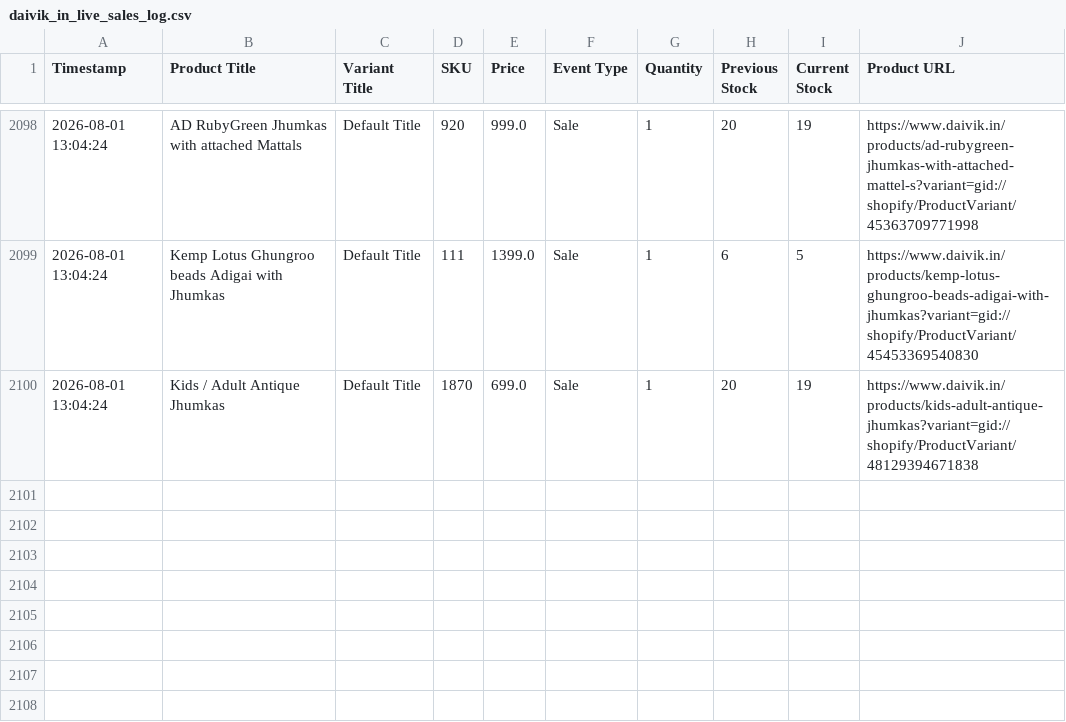
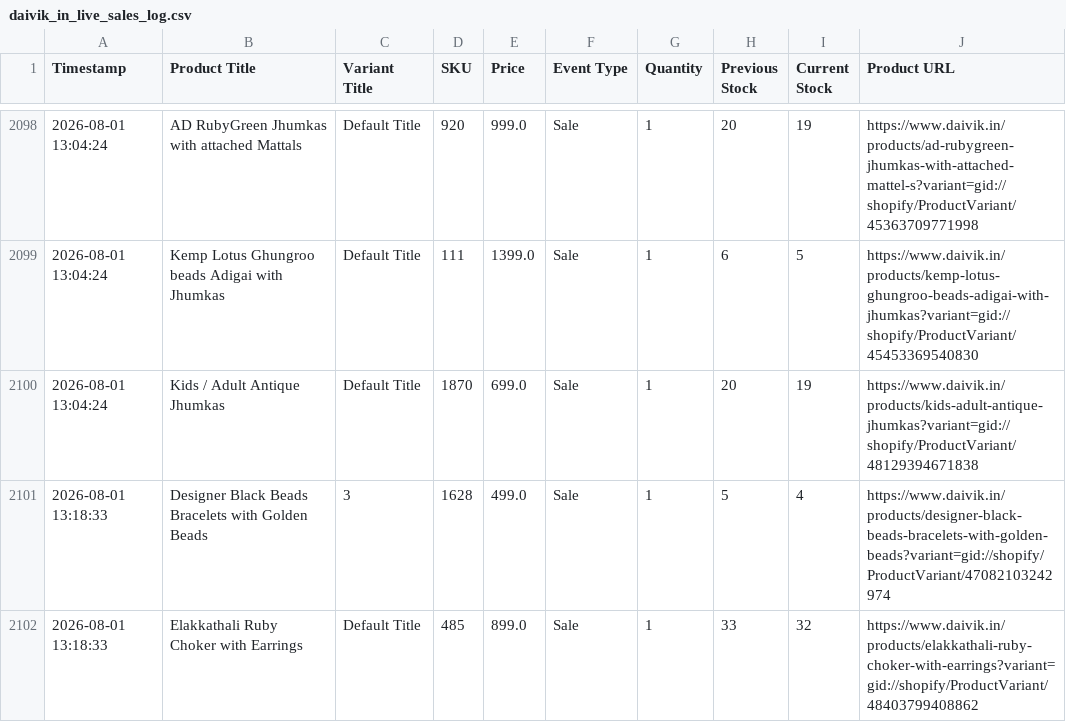
Before and after one commit to ictmentorshipdrive3-boop/Telegram-shopify-inventory-tracker-, a CSV file: daivik_in_live_sales_log.csv, drawn as a sheet; only a part is shown, gaps mark what is left out.

```diff
--- a/daivik_in_live_sales_log.csv
+++ b/daivik_in_live_sales_log.csv
@@ -2100 +2100,3 @@ Timestamp,Product Title,Variant Title,SKU,Price,Event Type,Quantity,Previous Sto
 2026-08-01 13:04:24,Kids / Adult Antique Jhumkas,Default Title,1870,699.0,Sale,1,20,19,https://www.daivik.in/products/kids-adult-antique-jhumkas?variant=gid://shopify/ProductVariant/48129394671838
+2026-08-01 13:18:33,Designer Black Beads Bracelets with Golden Beads,3,1628,499.0,Sale,1,5,4,https://www.daivik.in/products/designer-black-beads-bracelets-with-golden-beads?variant=gid://shopify/ProductVariant/47082103242974
+2026-08-01 13:18:33,Elakkathali Ruby Choker with Earrings,Default Title,485,899.0,Sale,1,33,32,https://www.daivik.in/products/elakkathali-ruby-choker-with-earrings?variant=gid://shopify/ProductVariant/48403799408862
```
Also changed, not shown: 1 other file.
